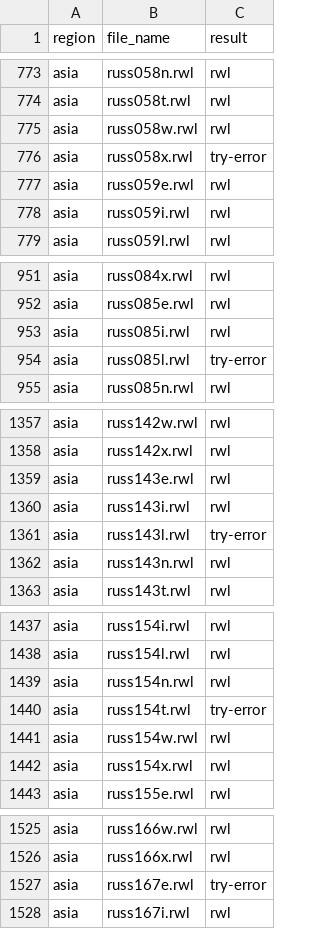
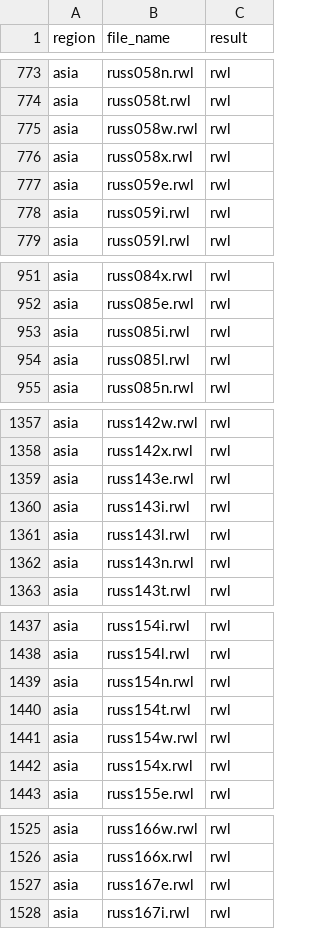
Before and after one commit to chguiterman/check-ITRDB, a CSV file: data/ITRDB_RWL_files.csv, drawn as a sheet; only a part is shown, gaps mark what is left out; the diff covers the shown part only.

```diff
--- a/data/ITRDB_RWL_files.csv
+++ b/data/ITRDB_RWL_files.csv
@@ -775,3 +775,3 @@
 "asia","russ058w.rwl","rwl"
-"asia","russ058x.rwl","try-error"
+"asia","russ058x.rwl","rwl"
 "asia","russ059e.rwl","rwl"
@@ -953,3 +953,3 @@
 "asia","russ085i.rwl","rwl"
-"asia","russ085l.rwl","try-error"
+"asia","russ085l.rwl","rwl"
 "asia","russ085n.rwl","rwl"
@@ -1360,3 +1360,3 @@
 "asia","russ143i.rwl","rwl"
-"asia","russ143l.rwl","try-error"
+"asia","russ143l.rwl","rwl"
 "asia","russ143n.rwl","rwl"
@@ -1439,3 +1439,3 @@
 "asia","russ154n.rwl","rwl"
-"asia","russ154t.rwl","try-error"
+"asia","russ154t.rwl","rwl"
 "asia","russ154w.rwl","rwl"
@@ -1526,3 +1526,3 @@
 "asia","russ166x.rwl","rwl"
-"asia","russ167e.rwl","try-error"
+"asia","russ167e.rwl","rwl"
 "asia","russ167i.rwl","rwl"
```
Also changed, not shown: 6 edited cells elsewhere in this file.
